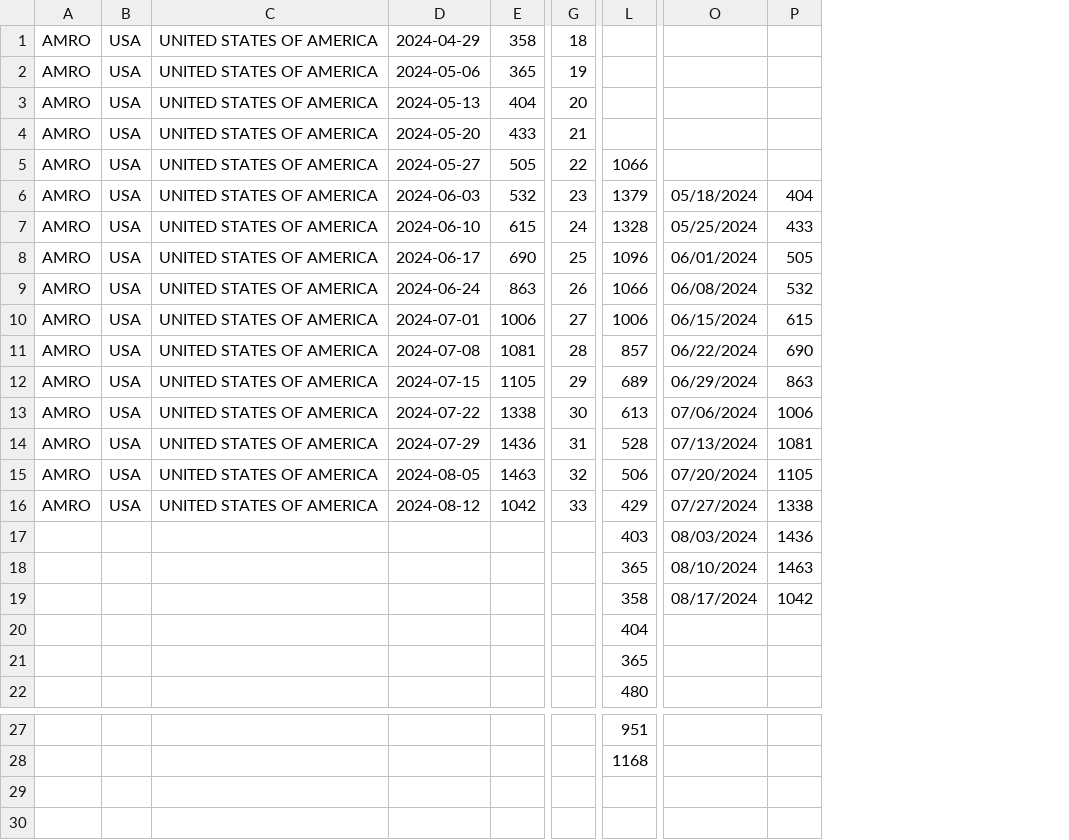
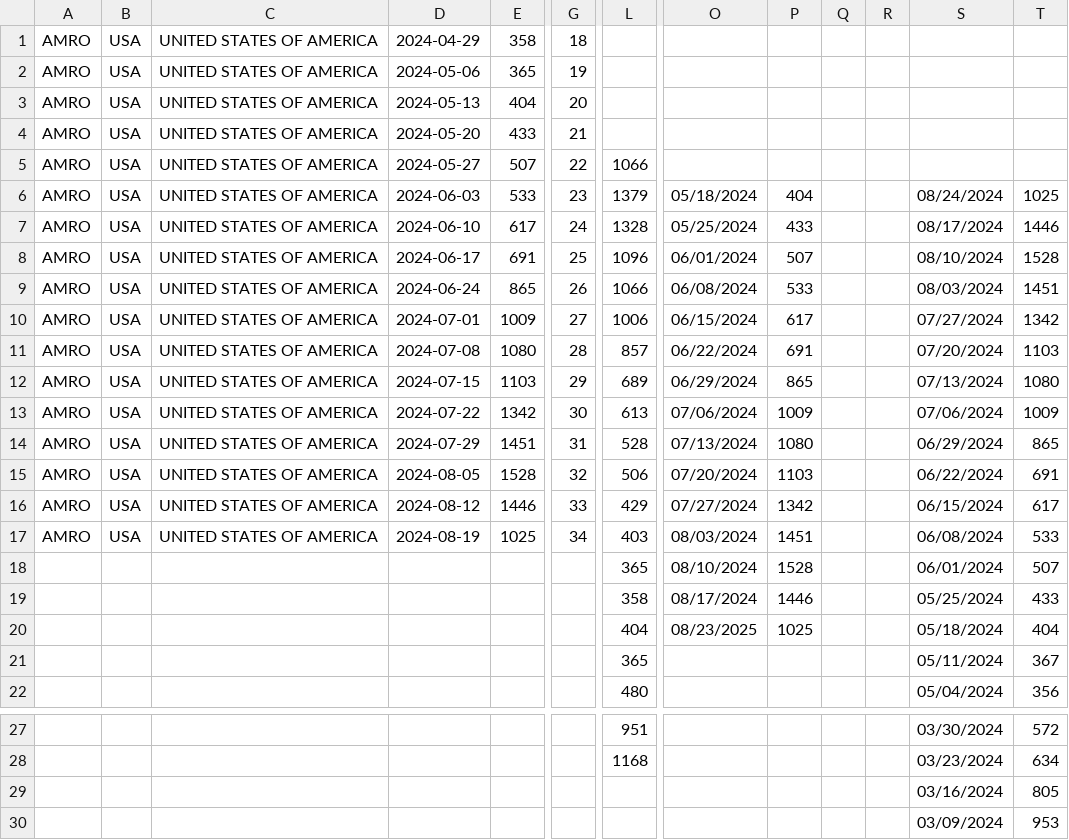
Before and after one commit to whocov/csv_weekly_hosp_icu, a CSV file: data/clean/historical_clean_data - USA sentinel.csv, drawn as a sheet; only a part is shown, gaps mark what is left out; removed rows and columns are numbered as before the commit, all else as after; rows hold the shown columns only; the diff names each change by its address in the sheet, - before the commit and + after, or states it on an @@ line.

```diff
--- a/data/clean/historical_clean_data - USA sentinel.csv
+++ b/data/clean/historical_clean_data - USA sentinel.csv
-column P, rows 6-16: 404 | 433 | 505 | 532 | 615 | 690 | 863 | 1006 | 1081 | 1105 | 1338; rows 18-19: 1463 | 1042
+column P, rows 6-16: 404 | 433 | 507 | 533 | 617 | 691 | 865 | 1009 | 1080 | 1103 | 1342; rows 18-20: 1528 | 1446 | 1025
+column Q, empty
+column R, empty
+column S, rows 6-16: 08/24/2024 | 08/17/2024 | 08/10/2024 | 08/03/2024 | 07/27/2024 | 07/20/2024 | 07/13/2024 | 07/06/2024 | 06/29/2024 | 06/22/2024 | 06/15/2024; rows 18-22: 06/01/2024 | 05/25/2024 | 05/18/2024 | 05/11/2024 | 05/04/2024; rows 27-28: 03/30/2024 | 03/23/2024
+column T, rows 6-16: 1025 | 1446 | 1528 | 1451 | 1342 | 1103 | 1080 | 1009 | 865 | 691 | 617; rows 18-22: 507 | 433 | 404 | 367 | 356; rows 27-28: 572 | 634
-E5: 505
+E5: 507
-E6: 532
+E6: 533
-E7: 615
+E7: 617
-E8: 690
+E8: 691
-E9: 863
+E9: 865
-E10: 1006
+E10: 1009
-E11: 1081
+E11: 1080
-E12: 1105
+E12: 1103
-E13: 1338
+E13: 1342
-E14: 1436
+E14: 1451
-E15: 1463
+E15: 1528
-E16: 1042
+E16: 1446
-row 17:  |  |  |  |  |  | 403 | 08/03/2024 | 1436
+row 17: AMRO | USA | UNITED STATES OF AMERICA | 2024-08-19 | 1025 | 34 | 403 | 08/03/2024 | 1451 |  |  | 06/08/2024 | 533
-O20: (empty)
+O20: 08/23/2025
+row 29:  |  |  |  |  |  |  |  |  |  |  | 03/16/2024 | 805
+row 30:  |  |  |  |  |  |  |  |  |  |  | 03/09/2024 | 953
```
Also changed, not shown: data/clean/historical_clean_data - AFRO.csv, 1 other file.
